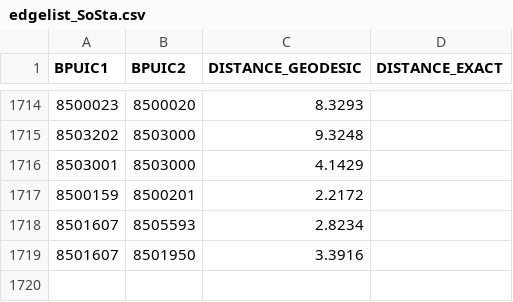
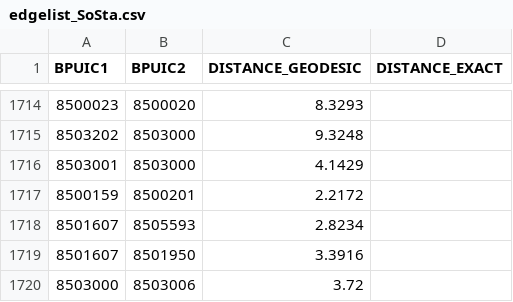
Before and after one commit to martinSter/swiss-railway-networks, a CSV file: clean/edgelist_SoSta.csv, drawn as a sheet; only a part is shown, gaps mark what is left out; the diff names each change by its address in the sheet, - before the commit and + after, or states it on an @@ line.

```diff
--- a/clean/edgelist_SoSta.csv
+++ b/clean/edgelist_SoSta.csv
+row 1720: 8503000 | 8503006 | 3.72
```
Also changed, not shown: 2 other files.
